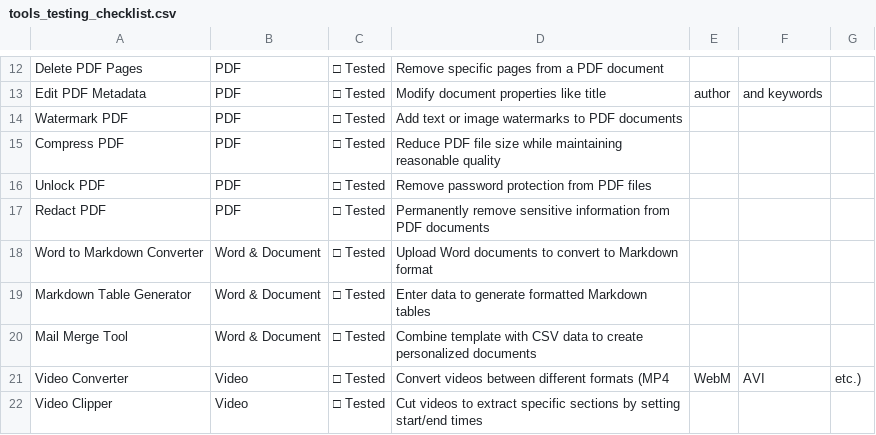
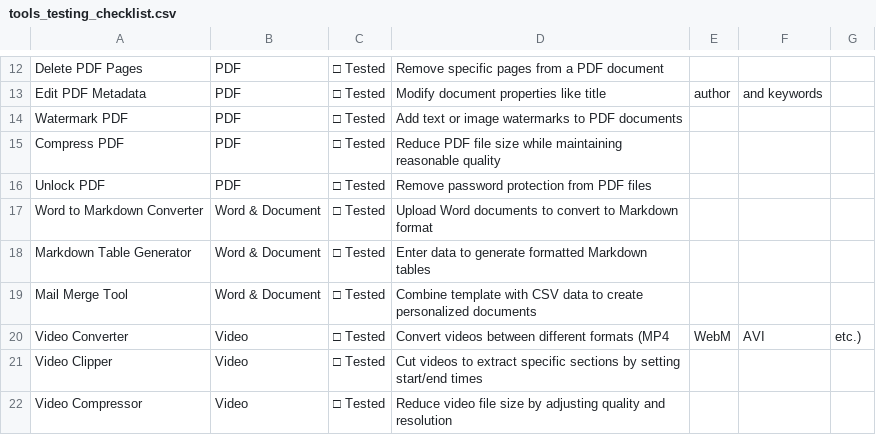
Before and after one commit to dennisyd/toolsjockey.com, a CSV file: testing/tools_testing_checklist.csv, drawn as a sheet; only a part is shown, gaps mark what is left out; the shorter side is filled out with more unchanged rows; the diff names each change by its address in the sheet, - before the commit and + after, or states it on an @@ line.

```diff
--- a/testing/tools_testing_checklist.csv
+++ b/testing/tools_testing_checklist.csv
-row 17: Redact PDF | PDF | □ Tested | Permanently remove sensitive information from PDF documents
```
Also changed, not shown: testing/pdf_tools_testing_checklist.csv, 22 other files.
